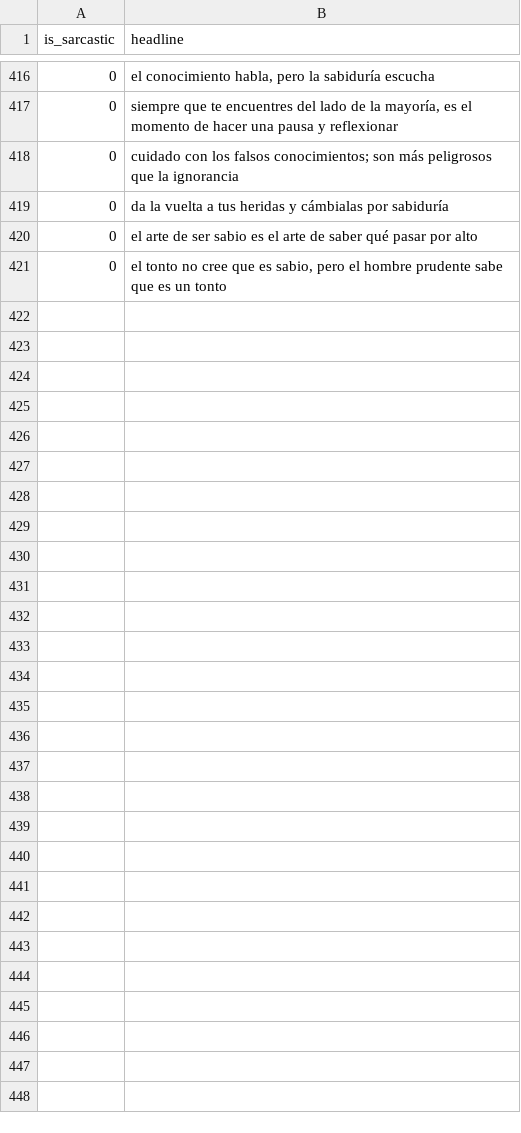
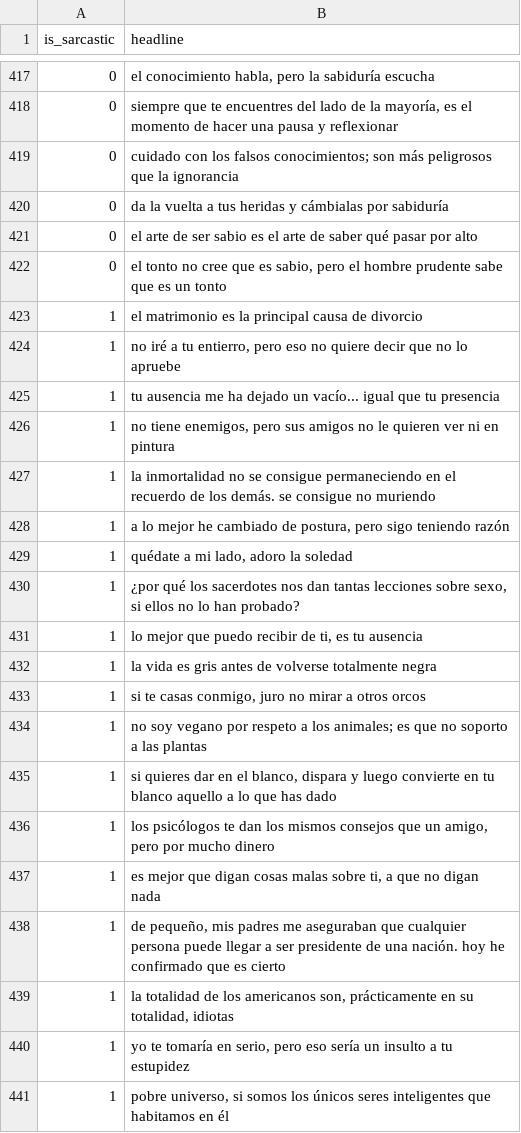
Before and after one commit to jccaleroe/GFSC-for-entity-topics, a TSV file: albert/sarcasm_headlines/train.tsv, drawn as a sheet; only a part is shown, gaps mark what is left out; the diff covers the shown part only; the diff names each change by its address in the sheet, - before the commit and + after, or states it on an @@ line.

```diff
--- a/albert/sarcasm_headlines/train.tsv
+++ b/albert/sarcasm_headlines/train.tsv
+row 423: 1 | el matrimonio es la principal causa de divorcio
+row 424: 1 | no iré a tu entierro, pero eso no quiere decir que no lo apruebe
+row 425: 1 | tu ausencia me ha dejado un vacío... igual que tu presencia
+row 426: 1 | no tiene enemigos, pero sus amigos no le quieren ver ni en pintura
+row 427: 1 | la inmortalidad no se consigue permaneciendo en el recuerdo de los demás. se consigue no muriendo
+row 428: 1 | a lo mejor he cambiado de postura, pero sigo teniendo razón
+row 429: 1 | quédate a mi lado, adoro la soledad
+row 430: 1 | ¿por qué los sacerdotes nos dan tantas lecciones sobre sexo, si ellos no lo han probado?
+row 431: 1 | lo mejor que puedo recibir de ti, es tu ausencia
+row 432: 1 | la vida es gris antes de volverse totalmente negra
+row 433: 1 | si te casas conmigo, juro no mirar a otros orcos
+row 434: 1 | no soy vegano por respeto a los animales; es que no soporto a las plantas
+row 435: 1 | si quieres dar en el blanco, dispara y luego convierte en tu blanco aquello a lo que has dado
+row 436: 1 | los psicólogos te dan los mismos consejos que un amigo, pero por mucho dinero
+row 437: 1 | es mejor que digan cosas malas sobre ti, a que no digan nada
+row 438: 1 | de pequeño, mis padres me aseguraban que cualquier persona puede llegar a ser presidente de una nación. hoy he confirmado que es cierto
+row 439: 1 | la totalidad de los americanos son, prácticamente en su totalidad, idiotas
+row 440: 1 | yo te tomaría en serio, pero eso sería un insulto a tu estupidez
+row 441: 1 | pobre universo, si somos los únicos seres inteligentes que habitamos en él
```
Also changed, not shown: 42 added rows elsewhere in this file, 11 other files.
